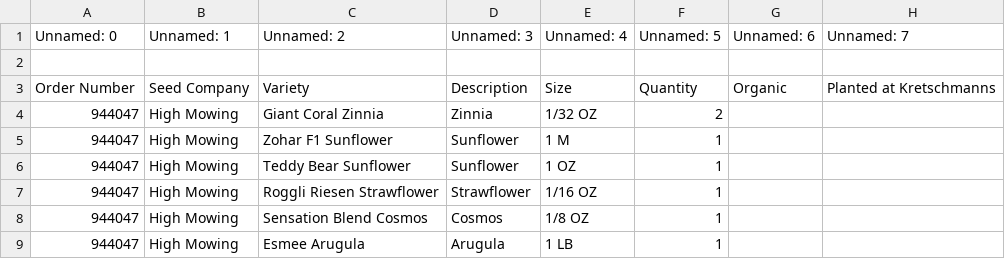
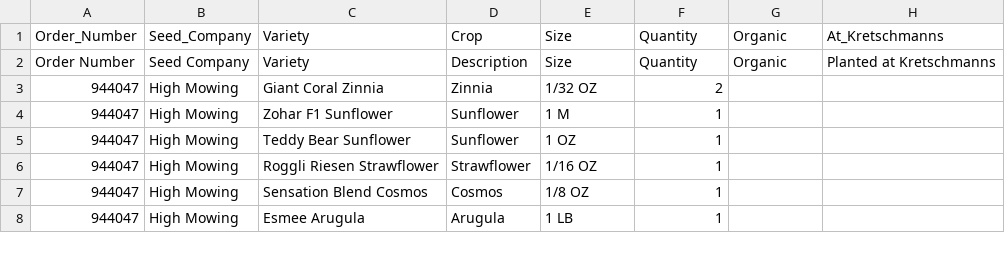
Before and after one commit to toddismyname21/tiny-seed-os, a CSV file: don_docs/extracted/seed_orders.csv, drawn as a sheet; only a part is shown.

```diff
--- a/don_docs/extracted/seed_orders.csv
+++ b/don_docs/extracted/seed_orders.csv
@@ -1,3 +1,2 @@
-Unnamed: 0,Unnamed: 1,Unnamed: 2,Unnamed: 3,Unnamed: 4,Unnamed: 5,Unnamed: 6,Unnamed: 7
-,,,,,,,
+Order_Number,Seed_Company,Variety,Crop,Size,Quantity,Organic,At_Kretschmanns
 Order Number,Seed Company,Variety,Description,Size,Quantity,Organic,Planted at Kretschmanns
```
Also changed, not shown: don_docs/extracted/field_actions.csv, don_docs/extracted/field_planting_records.csv, 23 other files.
